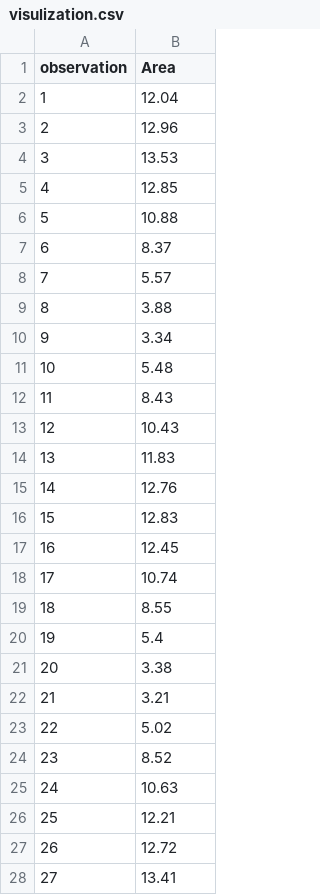
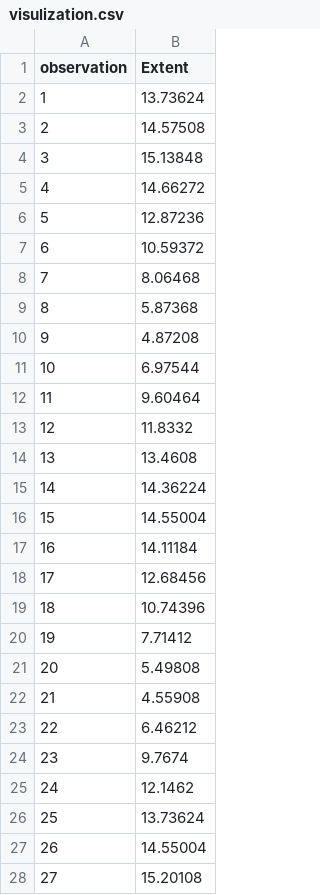
Before and after one commit to theiresearch/ArcticSeaIce, a CSV file: visulization.csv, drawn as a sheet; only a part is shown; the diff covers the shown part only.

```diff
--- a/visulization.csv
+++ b/visulization.csv
@@ -1,28 +1,28 @@
-observation,Area
-1,12.04
-2,12.96
-3,13.53
-4,12.85
-5,10.88
-6,8.37
-7,5.57
-8,3.88
-9,3.34
-10,5.48
-11,8.43
-12,10.43
-13,11.83
-14,12.76
-15,12.83
-16,12.45
-17,10.74
-18,8.55
-19,5.4
-20,3.38
-21,3.21
-22,5.02
-23,8.52
-24,10.63
-25,12.21
-26,12.72
-27,13.41
+observation,Extent
+1,13.73624
+2,14.57508
+3,15.13848
+4,14.66272
+5,12.87236
+6,10.59372
+7,8.06468
+8,5.87368
+9,4.87208
+10,6.97544
+11,9.60464
+12,11.8332
+13,13.4608
+14,14.36224
+15,14.55004
+16,14.11184
+17,12.68456
+18,10.74396
+19,7.71412
+20,5.49808
+21,4.55908
+22,6.46212
+23,9.7674
+24,12.1462
+25,13.73624
+26,14.55004
+27,15.20108
```
Also changed, not shown: 103 edited cells elsewhere in this file, visulization2.csv, 7 other files.
